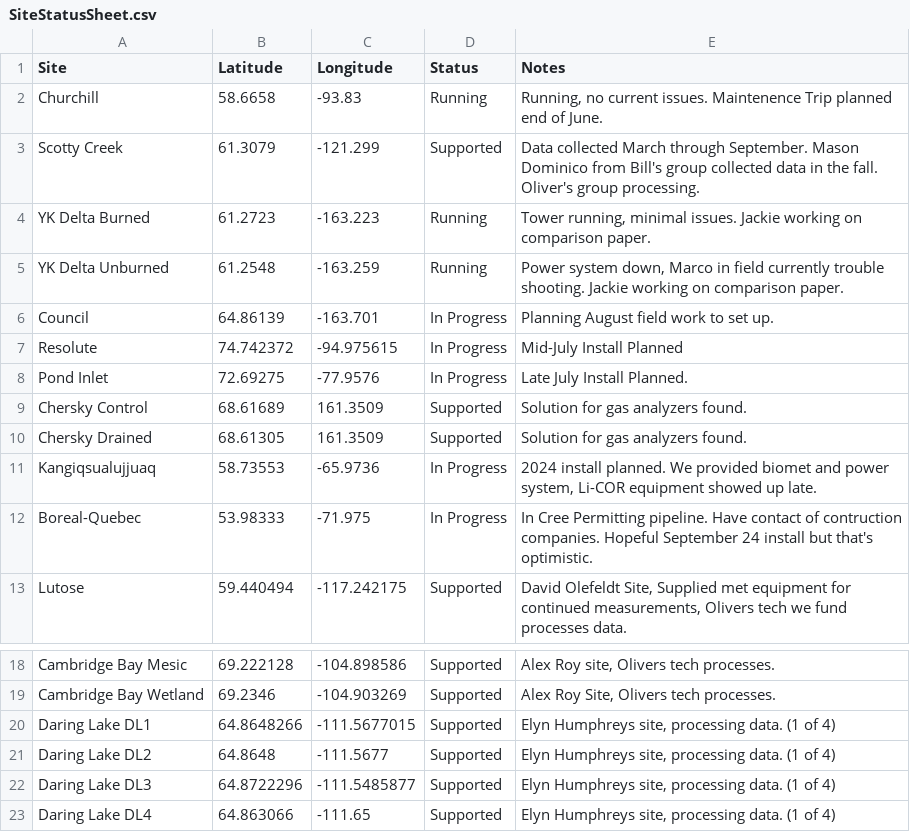
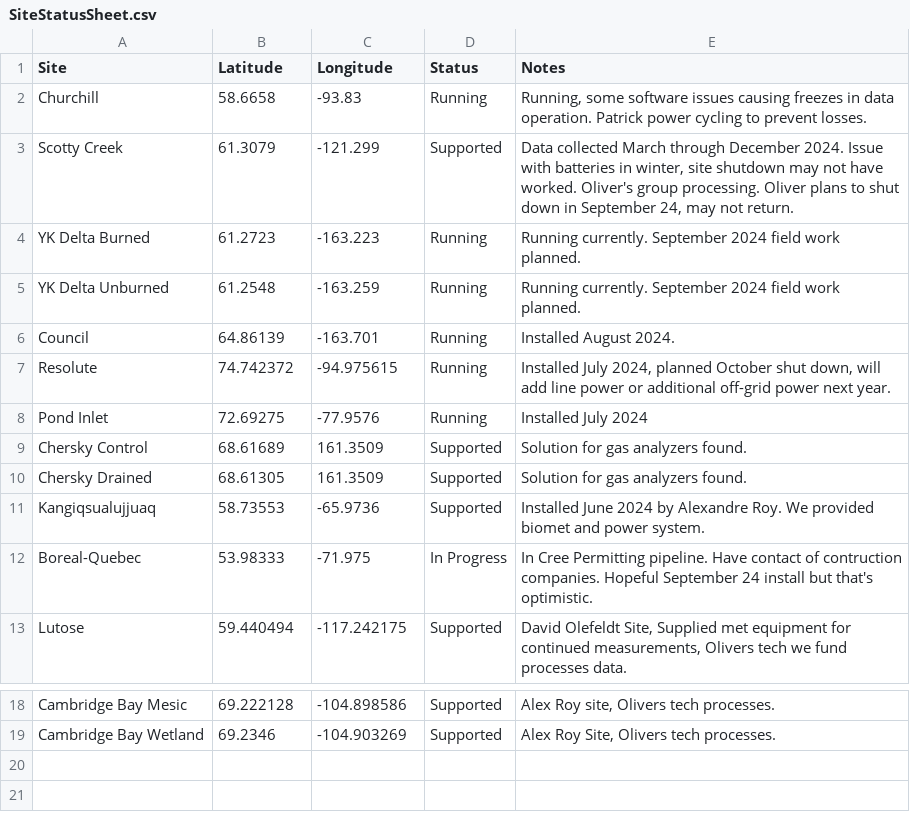
Before and after one commit to whrc/ArcticMaps, a CSV file: SiteStatusSheet.csv, drawn as a sheet; only a part is shown, gaps mark what is left out.

Commit message:
Update SiteStatusSheet.csv

```diff
--- a/SiteStatusSheet.csv
+++ b/SiteStatusSheet.csv
@@ -1,12 +1,12 @@
 Site,Latitude,Longitude,Status,Notes
-Churchill,58.6658,-93.83,Running,"Running, no current issues. Maintenence Trip planned end of June."
-Scotty Creek,61.3079,-121.299,Supported,"Data collected March through September. Mason Dominico from Bill's group collected data in the fall. Oliver's group processing."
-YK Delta Burned,61.2723,-163.223,Running,"Tower running, minimal issues. Jackie working on comparison paper."
-YK Delta Unburned,61.2548,-163.259,Running,"Power system down, Marco in field currently trouble shooting. Jackie working on comparison paper."
-Council,64.86139,-163.701,In Progress,"Planning August field work to set up."
-Resolute,74.742372,-94.975615,In Progress,"Mid-July Install Planned"
-Pond Inlet,72.69275,-77.9576,In Progress,"Late July Install Planned."
+Churchill,58.6658,-93.83,Running,"Running, some software issues causing freezes in data operation. Patrick power cycling to prevent losses."
+Scotty Creek,61.3079,-121.299,Supported,"Data collected March through December 2024. Issue with batteries in winter, site shutdown may not have worked. Oliver's group processing. Oliver plans to shut down in September 24, may not return."
+YK Delta Burned,61.2723,-163.223,Running,"Running currently. September 2024 field work planned."
+YK Delta Unburned,61.2548,-163.259,Running,"Running currently. September 2024 field work planned."
+Council,64.86139,-163.701,Running,"Installed August 2024."
+Resolute,74.742372,-94.975615,Running,"Installed July 2024, planned October shut down, will add line power or additional off-grid power next year."
+Pond Inlet,72.69275,-77.9576,Running,"Installed July 2024"
 Chersky Control,68.61689,161.3509,Supported,"Solution for gas analyzers found."
 Chersky Drained,68.61305,161.3509,Supported,"Solution for gas analyzers found."
-Kangiqsualujjuaq,58.73553,-65.9736,In Progress,"2024 install planned. We provided biomet and power system, Li-COR equipment showed up late."
+Kangiqsualujjuaq,58.73553,-65.9736,Supported,"Installed June 2024 by Alexandre Roy. We provided biomet and power system."
 Boreal-Quebec,53.98333,-71.975,In Progress,"In Cree Permitting pipeline. Have contact of contruction companies. Hopeful September 24 install but that's optimistic."
@@ -19,5 +19 @@ Cambridge Bay Mesic,69.222128,-104.898586,Supported,"Alex Roy site, Olivers tech
 Cambridge Bay Wetland,69.2346,-104.903269,Supported,"Alex Roy Site, Olivers tech processes."
-Daring Lake DL1,64.8648266,-111.5677015,Supported,"Elyn Humphreys site, processing data. (1 of 4)"
-Daring Lake DL2,64.8648,-111.5677,Supported,"Elyn Humphreys site, processing data. (1 of 4)"
-Daring Lake DL3,64.8722296,-111.5485877,Supported,"Elyn Humphreys site, processing data. (1 of 4)"
-Daring Lake DL4,64.863066,-111.65,Supported,"Elyn Humphreys site, processing data. (1 of 4)"
```
